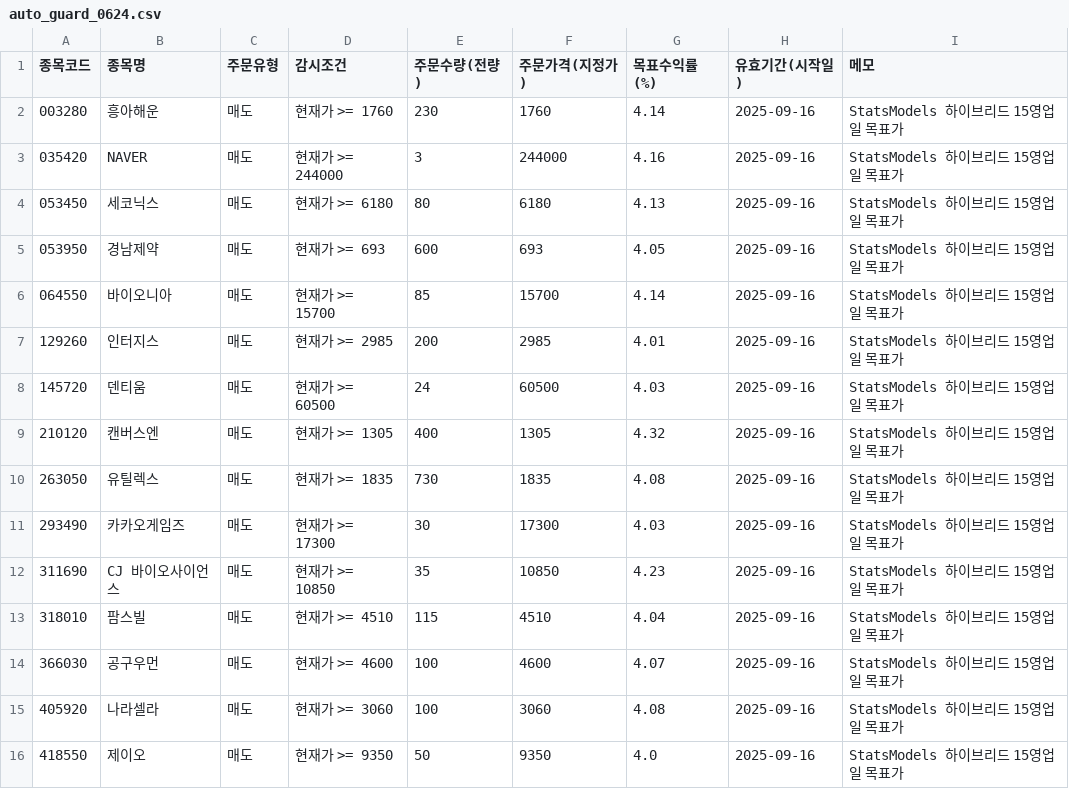
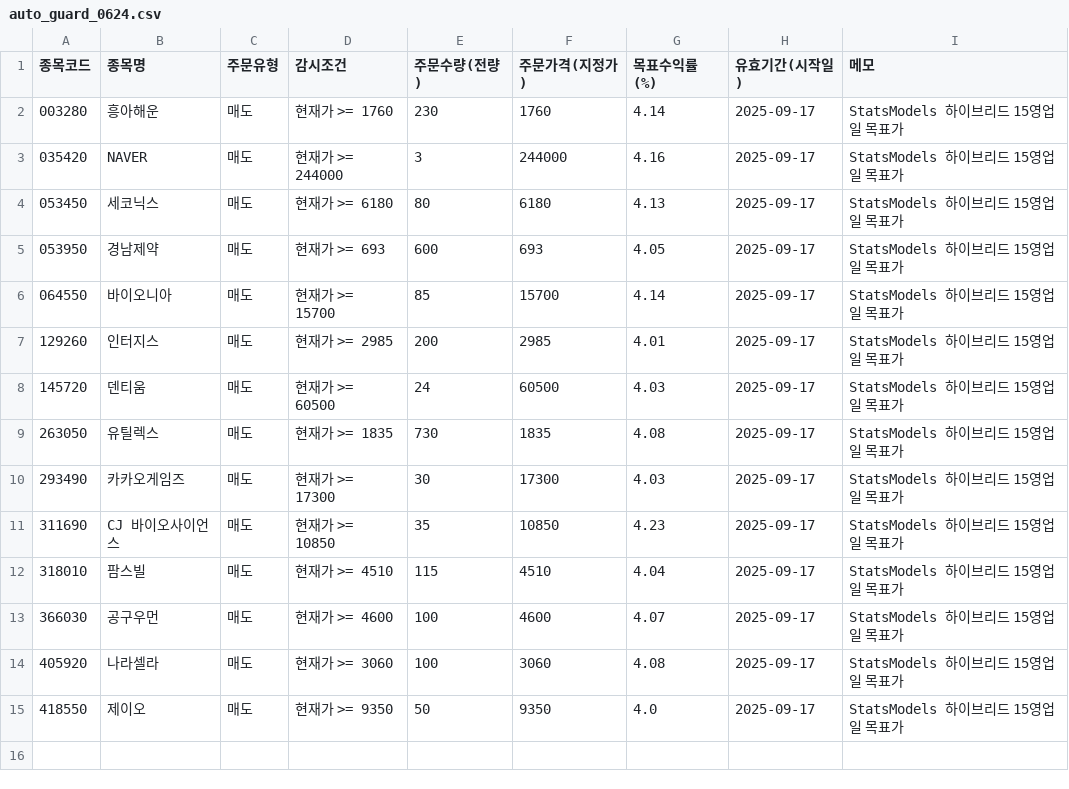
Before and after one commit to kgs3205/kgs1, a CSV file: auto_guard_0624.csv, drawn as a sheet.

Commit message:
auto: update auto_guard_0624.csv

```diff
--- a/auto_guard_0624.csv
+++ b/auto_guard_0624.csv
@@ -1,16 +1,15 @@
 종목코드,종목명,주문유형,감시조건,주문수량(전량),주문가격(지정가),목표수익률(%),유효기간(시작일),메모
-003280,흥아해운,매도,현재가 >= 1760,230,1760,4.14,2025-09-16,StatsModels 하이브리드 15영업일 목표가
-035420,NAVER,매도,현재가 >= 244000,3,244000,4.16,2025-09-16,StatsModels 하이브리드 15영업일 목표가
-053450,세코닉스,매도,현재가 >= 6180,80,6180,4.13,2025-09-16,StatsModels 하이브리드 15영업일 목표가
-053950,경남제약,매도,현재가 >= 693,600,693,4.05,2025-09-16,StatsModels 하이브리드 15영업일 목표가
-064550,바이오니아,매도,현재가 >= 15700,85,15700,4.14,2025-09-16,StatsModels 하이브리드 15영업일 목표가
-129260,인터지스,매도,현재가 >= 2985,200,2985,4.01,2025-09-16,StatsModels 하이브리드 15영업일 목표가
-145720,덴티움,매도,현재가 >= 60500,24,60500,4.03,2025-09-16,StatsModels 하이브리드 15영업일 목표가
-210120,캔버스엔,매도,현재가 >= 1305,400,1305,4.32,2025-09-16,StatsModels 하이브리드 15영업일 목표가
-263050,유틸렉스,매도,현재가 >= 1835,730,1835,4.08,2025-09-16,StatsModels 하이브리드 15영업일 목표가
-293490,카카오게임즈,매도,현재가 >= 17300,30,17300,4.03,2025-09-16,StatsModels 하이브리드 15영업일 목표가
-311690,CJ 바이오사이언스,매도,현재가 >= 10850,35,10850,4.23,2025-09-16,StatsModels 하이브리드 15영업일 목표가
-318010,팜스빌,매도,현재가 >= 4510,115,4510,4.04,2025-09-16,StatsModels 하이브리드 15영업일 목표가
-366030,공구우먼,매도,현재가 >= 4600,100,4600,4.07,2025-09-16,StatsModels 하이브리드 15영업일 목표가
-405920,나라셀라,매도,현재가 >= 3060,100,3060,4.08,2025-09-16,StatsModels 하이브리드 15영업일 목표가
-418550,제이오,매도,현재가 >= 9350,50,9350,4.0,2025-09-16,StatsModels 하이브리드 15영업일 목표가
+003280,흥아해운,매도,현재가 >= 1760,230,1760,4.14,2025-09-17,StatsModels 하이브리드 15영업일 목표가
+035420,NAVER,매도,현재가 >= 244000,3,244000,4.16,2025-09-17,StatsModels 하이브리드 15영업일 목표가
+053450,세코닉스,매도,현재가 >= 6180,80,6180,4.13,2025-09-17,StatsModels 하이브리드 15영업일 목표가
+053950,경남제약,매도,현재가 >= 693,600,693,4.05,2025-09-17,StatsModels 하이브리드 15영업일 목표가
+064550,바이오니아,매도,현재가 >= 15700,85,15700,4.14,2025-09-17,StatsModels 하이브리드 15영업일 목표가
+129260,인터지스,매도,현재가 >= 2985,200,2985,4.01,2025-09-17,StatsModels 하이브리드 15영업일 목표가
+145720,덴티움,매도,현재가 >= 60500,24,60500,4.03,2025-09-17,StatsModels 하이브리드 15영업일 목표가
+263050,유틸렉스,매도,현재가 >= 1835,730,1835,4.08,2025-09-17,StatsModels 하이브리드 15영업일 목표가
+293490,카카오게임즈,매도,현재가 >= 17300,30,17300,4.03,2025-09-17,StatsModels 하이브리드 15영업일 목표가
+311690,CJ 바이오사이언스,매도,현재가 >= 10850,35,10850,4.23,2025-09-17,StatsModels 하이브리드 15영업일 목표가
+318010,팜스빌,매도,현재가 >= 4510,115,4510,4.04,2025-09-17,StatsModels 하이브리드 15영업일 목표가
+366030,공구우먼,매도,현재가 >= 4600,100,4600,4.07,2025-09-17,StatsModels 하이브리드 15영업일 목표가
+405920,나라셀라,매도,현재가 >= 3060,100,3060,4.08,2025-09-17,StatsModels 하이브리드 15영업일 목표가
+418550,제이오,매도,현재가 >= 9350,50,9350,4.0,2025-09-17,StatsModels 하이브리드 15영업일 목표가
```
